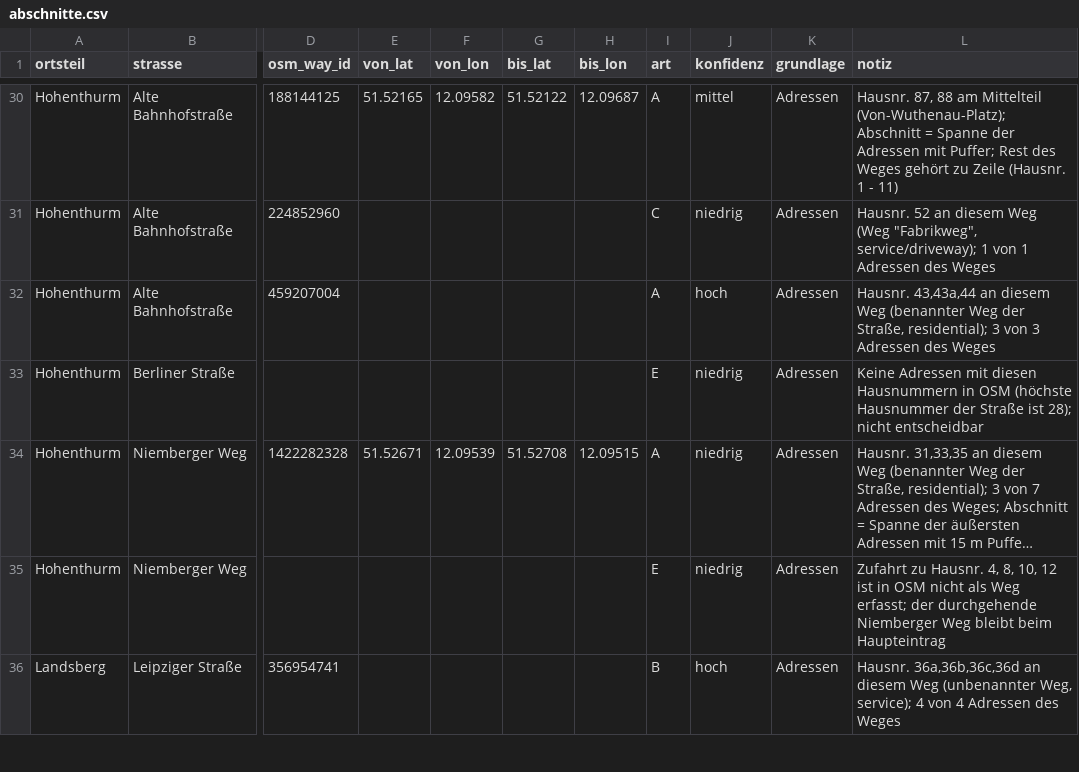
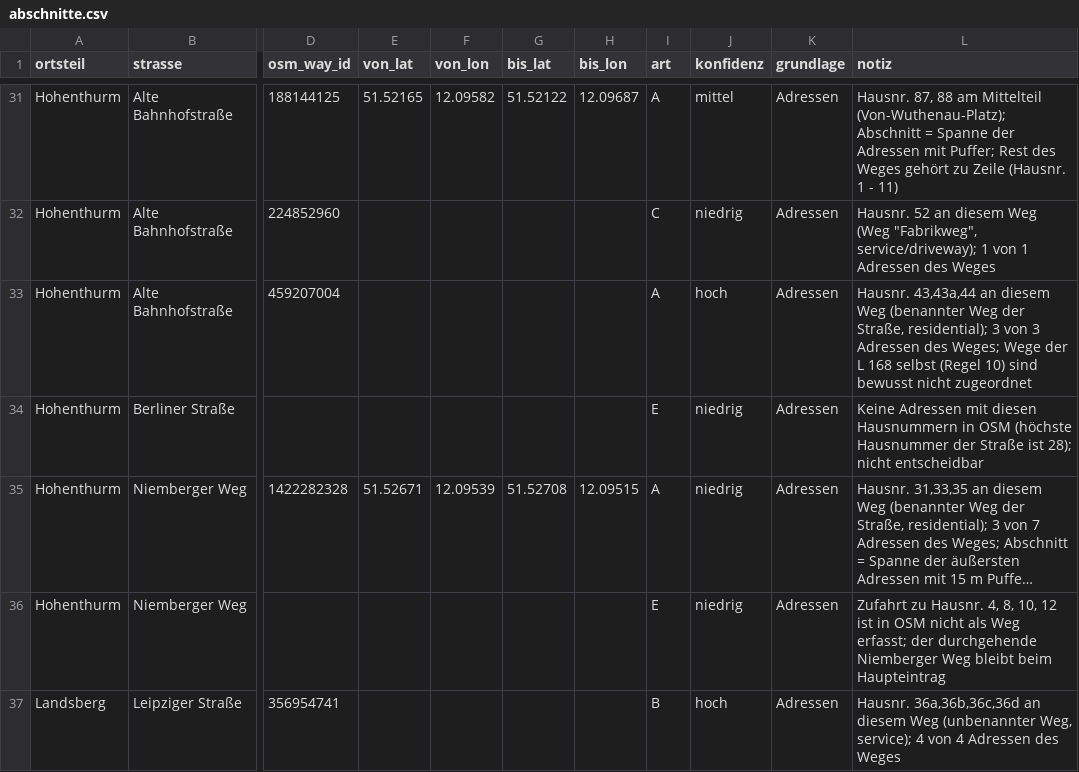
Before and after one commit to silberfisch24-cpu/stra-enverzeichnis_landsberg, a CSV file: daten/abschnitte.csv, drawn as a sheet; only a part is shown, gaps mark what is left out; long unchanged cells end in …; addresses are those after the commit; the diff covers the shown part only; the diff names each change by its address in the sheet, - before the commit and + after, or states it on an @@ line.

```diff
--- a/daten/abschnitte.csv
+++ b/daten/abschnitte.csv
-L33 (notiz): …Adressen des Weges
+L33 (notiz): …Adressen des Weges; Wege der L 168 selbst (Regel 10) sind bewusst nicht zugeordnet
```
Also changed, not shown: 3 added rows and 3 edited cells elsewhere in this file.
